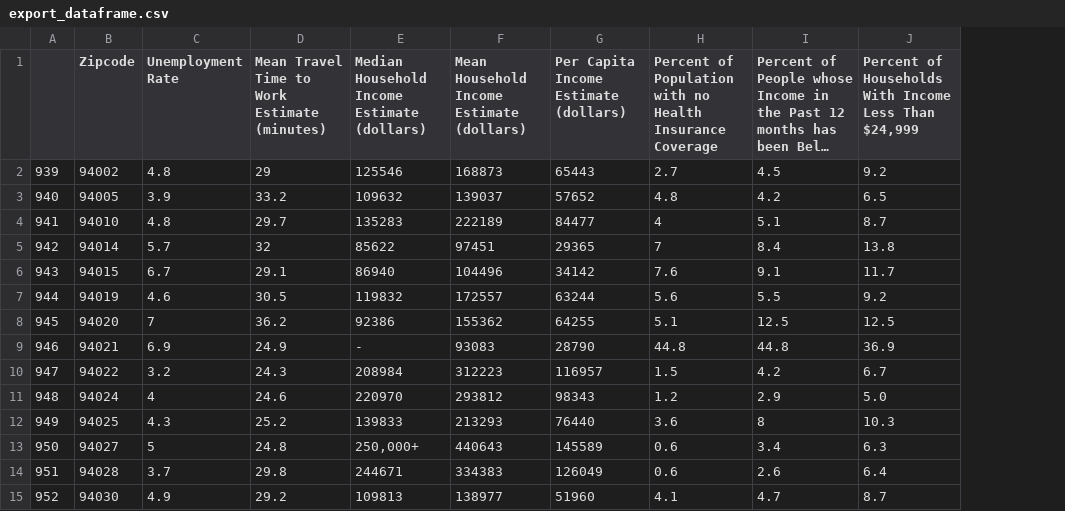
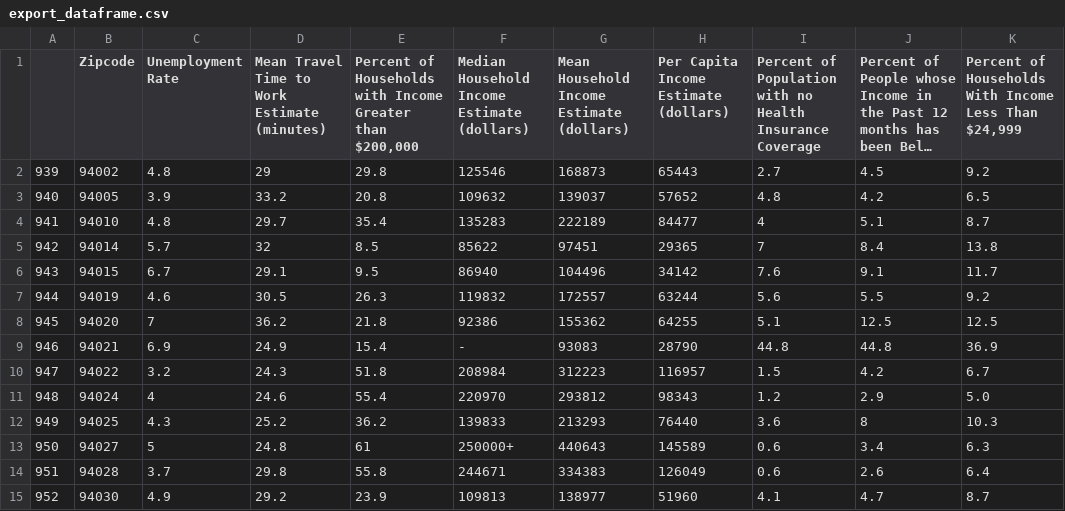
Before and after one commit to apthomas/SF-home-price-prediction, a CSV file: SF-home-price-prediction/data/processed/export_dataframe.csv, drawn as a sheet; only a part is shown; long unchanged cells end in …; addresses are those after the commit; the diff names each change by its address in the sheet, - before the commit and + after, or states it on an @@ line.

```diff
--- a/SF-home-price-prediction/data/processed/export_dataframe.csv
+++ b/SF-home-price-prediction/data/processed/export_dataframe.csv
+column E, rows 1-15: Percent of Households with Income Greater than $200,000 | 29.8 | 20.8 | 35.4 | 8.5 | 9.5 | 26.3 | 21.8 | 15.4 | 51.8 | 55.4 | 36.2 | 61 | 55.8 | 23.9
-F13: 250,000+
+F13: 250000+
```
Also changed, not shown: SF-home-price-prediction/data/processed/df_zip_all_joined_data.csv, 6 other files.
